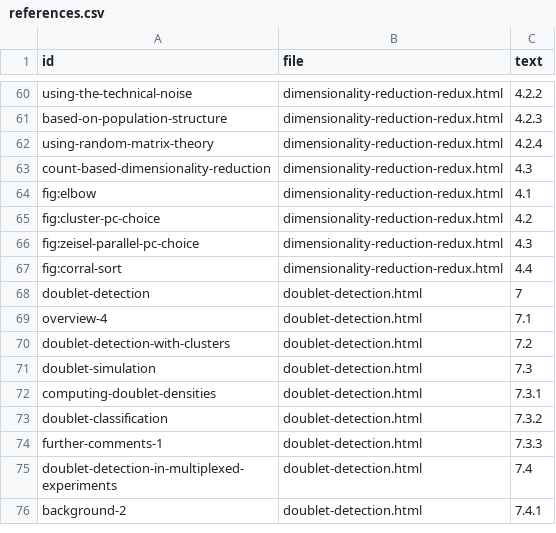
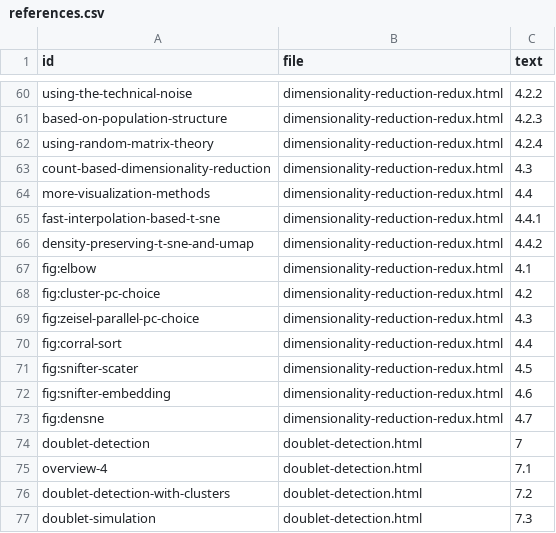
Before and after one commit to OSCA-source/OSCA.advanced, a CSV file: inst/rebook/references.csv, drawn as a sheet; only a part is shown, gaps mark what is left out; the shorter side is filled out with more unchanged rows.

```diff
--- a/inst/rebook/references.csv
+++ b/inst/rebook/references.csv
@@ -63,2 +63,5 @@ using-random-matrix-theory,dimensionality-reduction-redux.html,4.2.4
 count-based-dimensionality-reduction,dimensionality-reduction-redux.html,4.3
+more-visualization-methods,dimensionality-reduction-redux.html,4.4
+fast-interpolation-based-t-sne,dimensionality-reduction-redux.html,4.4.1
+density-preserving-t-sne-and-umap,dimensionality-reduction-redux.html,4.4.2
 fig:elbow,dimensionality-reduction-redux.html,4.1
@@ -67,2 +70,5 @@ fig:zeisel-parallel-pc-choice,dimensionality-reduction-redux.html,4.3
 fig:corral-sort,dimensionality-reduction-redux.html,4.4
+fig:snifter-scater,dimensionality-reduction-redux.html,4.5
+fig:snifter-embedding,dimensionality-reduction-redux.html,4.6
+fig:densne,dimensionality-reduction-redux.html,4.7
 doublet-detection,doublet-detection.html,7
```
Also changed, not shown: 1 other file.
